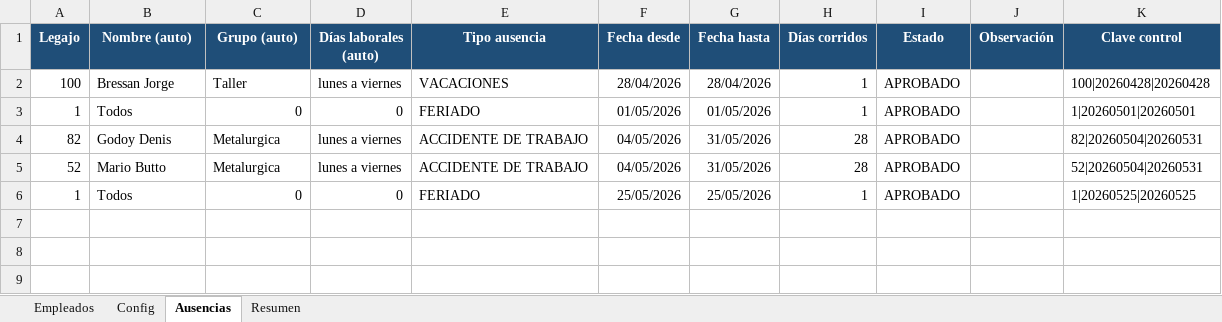
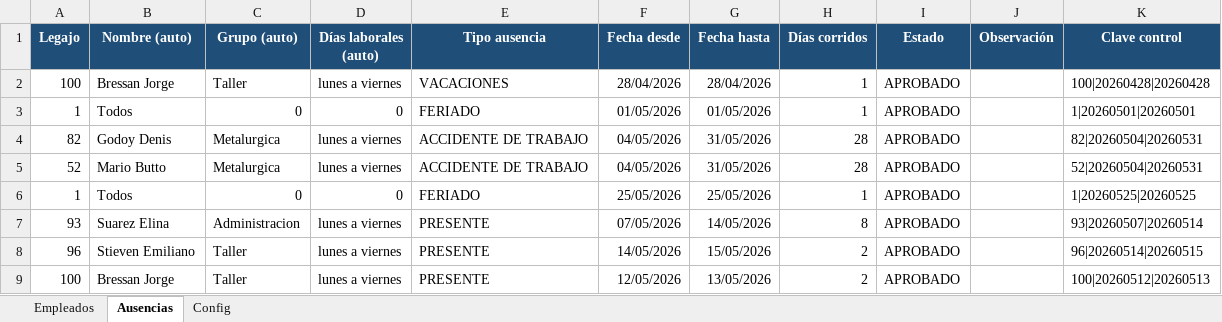
Before and after one commit to lucaszeller/hikvision-hours-processor, an Excel workbook: date.xlsx, sheet Ausencias, drawn as a sheet; values as stored, in another font and other column widths than the file's, no borders; conditional formats and table styles not drawn; the diff names each change by its address in the sheet, - before the commit and + after, or states it on an @@ line.

```diff
--- a/date.xlsx (sheet Ausencias)
+++ b/date.xlsx (sheet Ausencias)
-sheet tab: Resumen
@@ sheet tab order changed: Empleados | Ausencias | Config @@
+row 7: 93 | Suarez Elina | Administracion | lunes a viernes | PRESENTE | 07/05/2026 | 14/05/2026 | 8 | APROBADO |  | 93|20260507|20260514
+row 8: 96 | Stieven Emiliano | Taller | lunes a viernes | PRESENTE | 14/05/2026 | 15/05/2026 | 2 | APROBADO |  | 96|20260514|20260515
+row 9: 100 | Bressan Jorge | Taller | lunes a viernes | PRESENTE | 12/05/2026 | 13/05/2026 | 2 | APROBADO |  | 100|20260512|20260513
```
Also changed, not shown: sheet Empleados, sheet Config, charts or pictures, 8 other files.
